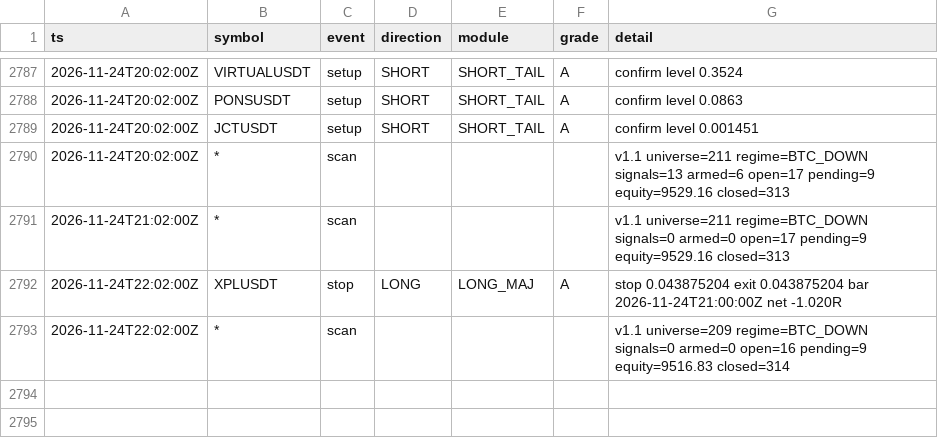
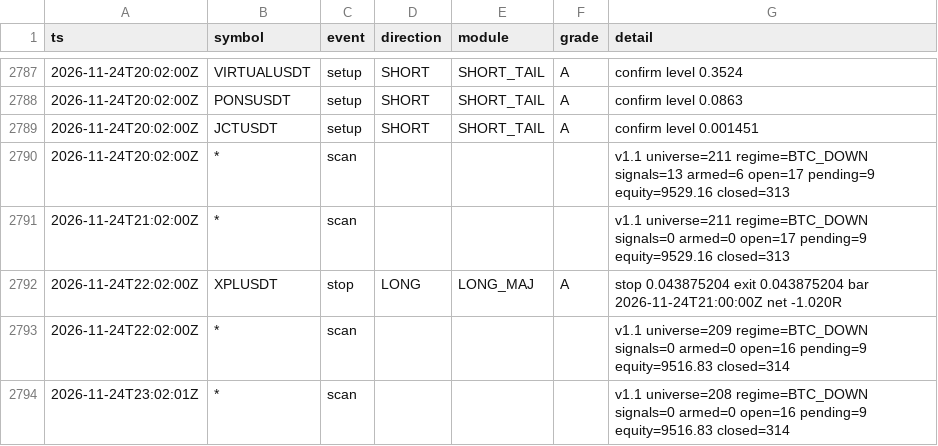
Before and after one commit to lukeperry80/sigbot-data, a CSV file: sigbot_events.csv, drawn as a sheet; only a part is shown, gaps mark what is left out.

```diff
--- a/sigbot_events.csv
+++ b/sigbot_events.csv
@@ -2793 +2793,2 @@ ts,symbol,event,direction,module,grade,detail
 2026-11-24T22:02:00Z,*,scan,,,,v1.1 universe=209 regime=BTC_DOWN signals=0 armed=0 open=16 pending=9 equity=9516.83 closed=314
+2026-11-24T23:02:01Z,*,scan,,,,v1.1 universe=208 regime=BTC_DOWN signals=0 armed=0 open=16 pending=9 equity=9516.83 closed=314
```
Also changed, not shown: 3 other files.
